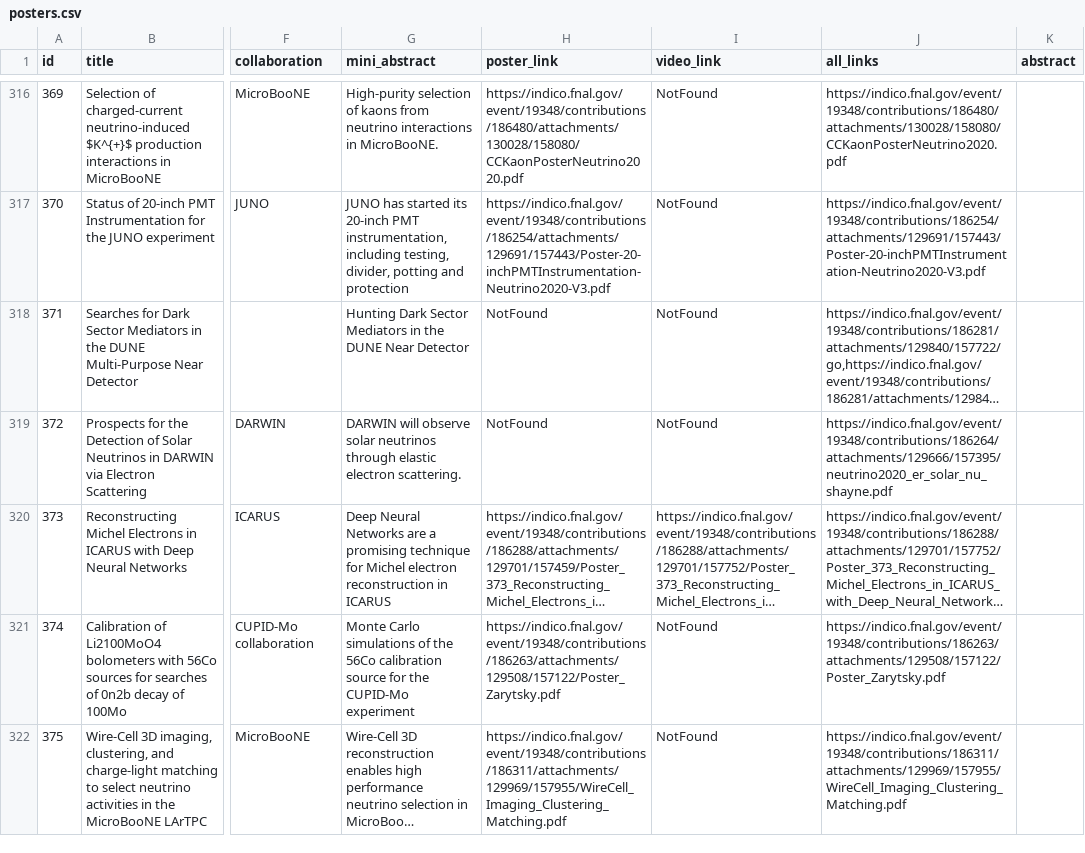
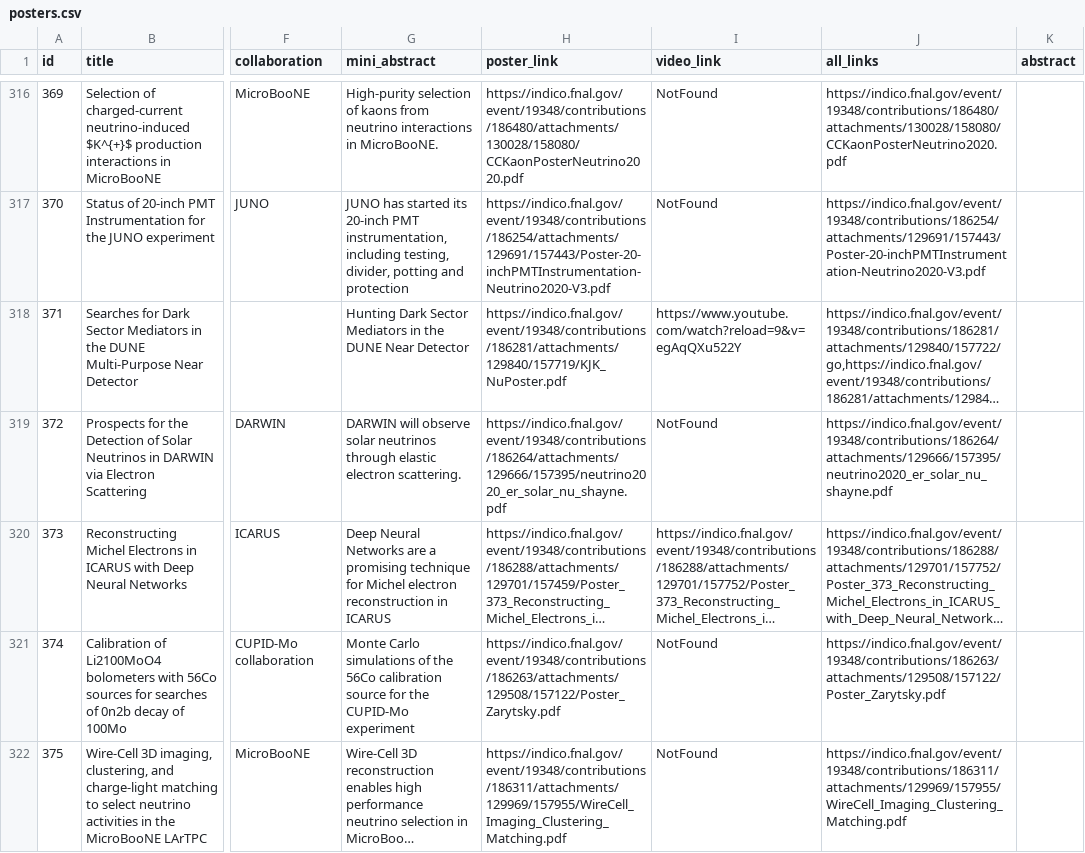
Before and after one commit to FernandaPsihas/Nu2020PostersWeb, a CSV file: data/posters.csv, drawn as a sheet; only a part is shown, gaps mark what is left out; long unchanged cells end in …; the diff covers the shown part only; the diff names each change by its address in the sheet, - before the commit and + after, or states it on an @@ line.

```diff
--- a/data/posters.csv
+++ b/data/posters.csv
-H318 (poster_link): NotFound
+H318 (poster_link): https://indico.fnal.gov/event/19348/contributions/186281/attachments/129840/157719/KJK_NuPoster.pdf
-I318 (video_link): NotFound
+I318 (video_link): https://www.youtube.com/watch?reload=9&v=egAqQXu522Y
-H319 (poster_link): NotFound
+H319 (poster_link): https://indico.fnal.gov/event/19348/contributions/186264/attachments/129666/157395/neutrino2020_er_solar_nu_shayne.pdf
```
Also changed, not shown: 1 added row and 30 edited cells elsewhere in this file, 6 other files.
